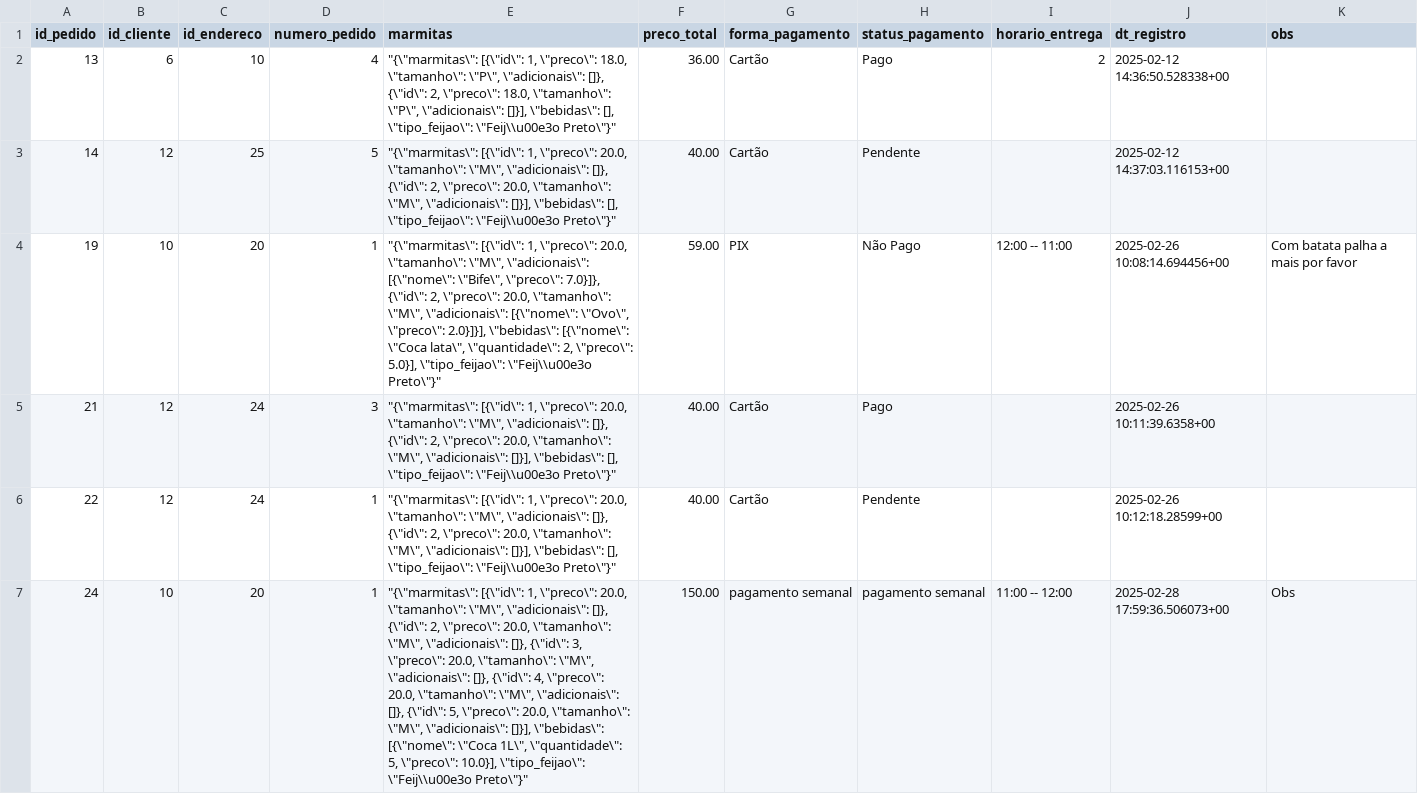
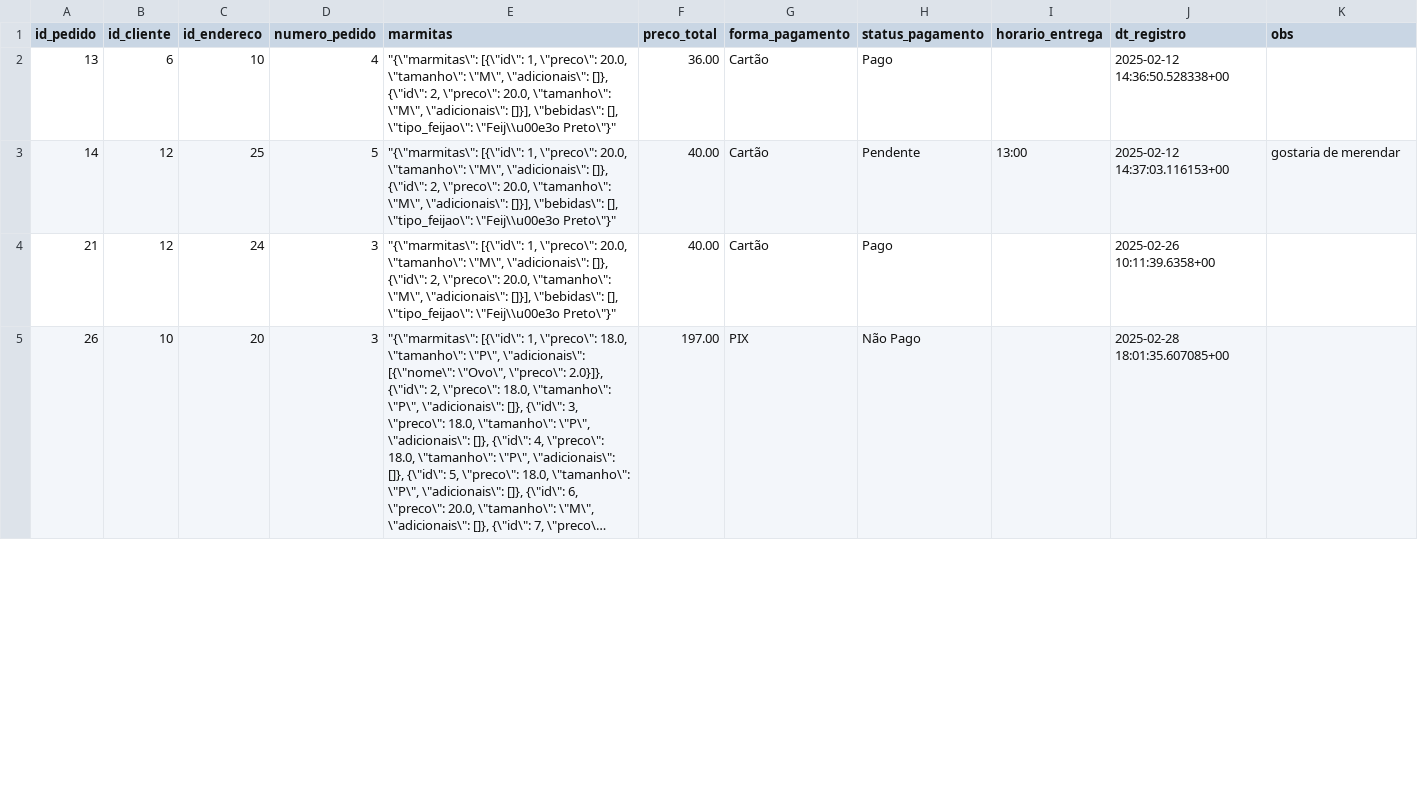
Before and after one commit to KingDasWinx/marmita-da-neia, a CSV file: tb_pedido_rows.csv, drawn as a sheet; only a part is shown; the shorter side is filled out with more unchanged rows; long unchanged cells end in …; removed rows and columns are numbered as before the commit, all else as after; the diff covers the shown part only; the diff names each change by its address in the sheet, - before the commit and + after, or states it on an @@ line.

```diff
--- a/tb_pedido_rows.csv
+++ b/tb_pedido_rows.csv
-E2 (marmitas): …1, \"preco\": 18.0, \"tamanho\": \"P\", \"adicionais\": []}, {\"id\": 2, \"preco\": 18.0, \"tamanho\": \"P\", \"adicionais\": []}],…
+E2 (marmitas): …1, \"preco\": 20.0, \"tamanho\": \"M\", \"adicionais\": []}, {\"id\": 2, \"preco\": 20.0, \"tamanho\": \"M\", \"adicionais\": []}],…
-I2 (horario_entrega): 2
+I2 (horario_entrega): (empty)
-I3 (horario_entrega): (empty)
+I3 (horario_entrega): 13:00
-K3 (obs): (empty)
+K3 (obs): gostaria de merendar
-row 4: 19 | 10 | 20 | 1 | "{\"marmitas\": [{\"id\": 1, \"preco\": 20.0, \"tamanho\": \"M\", \"adicionais\": [{\"nome\": \"Bife\", \"preco\": 7.0}]}, {\"id\": 2, \"preco\": 20.0, \"tamanho\": \"M\", \"adicionais\": [{\"nome\": \"Ovo\", \"preco\": 2.0}]}], \"bebidas\": [{\"nome\": \"Coca lata\", \"quantidade\": 2, \"preco\": 5.0}], \"tipo_feijao\": \"Feij\\u00e3o Preto\"}" | 59.00 | PIX | Não Pago | 12:00 -- 11:00 | 2025-02-26 10:08:14.694456+00 | Com batata palha a mais por favor
-row 6: 22 | 12 | 24 | 1 | "{\"marmitas\": [{\"id\": 1, \"preco\": 20.0, \"tamanho\": \"M\", \"adicionais\": []}, {\"id\": 2, \"preco\": 20.0, \"tamanho\": \"M\", \"adicionais\": []}], \"bebidas\": [], \"tipo_feijao\": \"Feij\\u00e3o Preto\"}" | 40.00 | Cartão | Pendente |  | 2025-02-26 10:12:18.28599+00
-row 7: 24 | 10 | 20 | 1 | "{\"marmitas\": [{\"id\": 1, \"preco\": 20.0, \"tamanho\": \"M\", \"adicionais\": []}, {\"id\": 2, \"preco\": 20.0, \"tamanho\": \"M\", \"adicionais\": []}, {\"id\": 3, \"preco\": 20.0, \"tamanho\": \"M\", \"adicionais\": []}, {\"id\": 4, \"preco\": 20.0, \"tamanho\": \"M\", \"adicionais\": []}, {\"id\": 5, \"preco\": 20.0, \"tamanho\": \"M\", \"adicionais\": []}], \"bebidas\": [{\"nome\": \"Coca 1L\", \"quantidade\": 5, \"preco\": 10.0}], \"tipo_feijao\": \"Feij\\u00e3o Preto\"}" | 150.00 | pagamento semanal | pagamento semanal | 11:00 -- 12:00 | 2025-02-28 17:59:36.506073+00 | Obs
```
Also changed, not shown: 4 added rows and 1 removed row elsewhere in this file, 17 other files.
